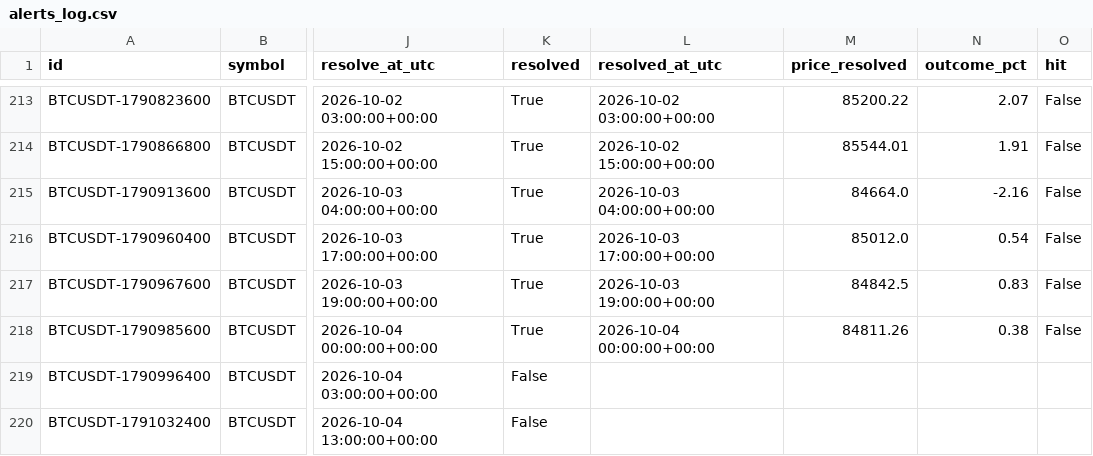
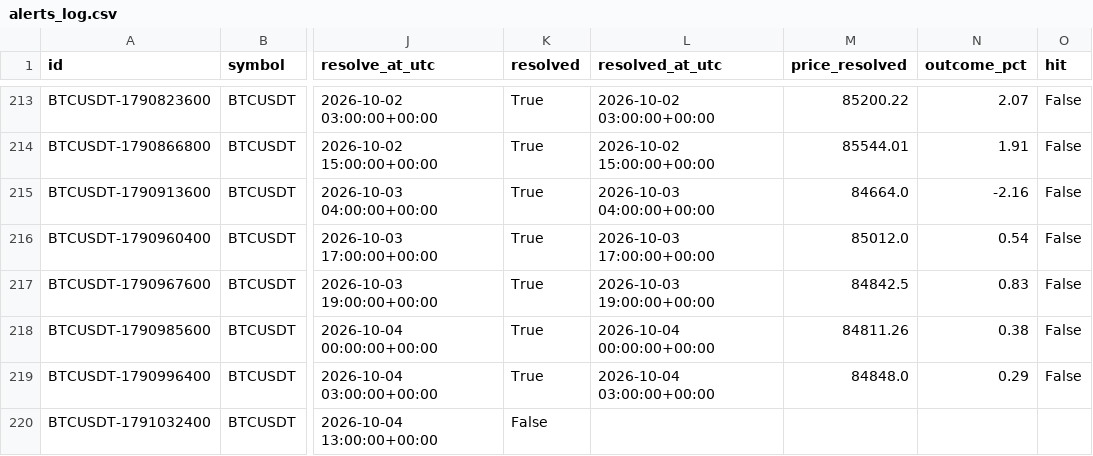
Before and after one commit to akasa8823/akasa8823-crypto-alert, a CSV file: alerts_log.csv, drawn as a sheet; only a part is shown, gaps mark what is left out; the diff names each change by its address in the sheet, - before the commit and + after, or states it on an @@ line.

```diff
--- a/alerts_log.csv
+++ b/alerts_log.csv
-K219 (resolved): False
+K219 (resolved): True
-L219 (resolved_at_utc): (empty)
+L219 (resolved_at_utc): 2026-10-04 03:00:00+00:00
-M219 (price_resolved): (empty)
+M219 (price_resolved): 84848.0
-N219 (outcome_pct): (empty)
+N219 (outcome_pct): 0.29
-O219 (hit): (empty)
+O219 (hit): False
```
Also changed, not shown: backtest_report.csv, signal_accuracy.csv, 4 other files.
